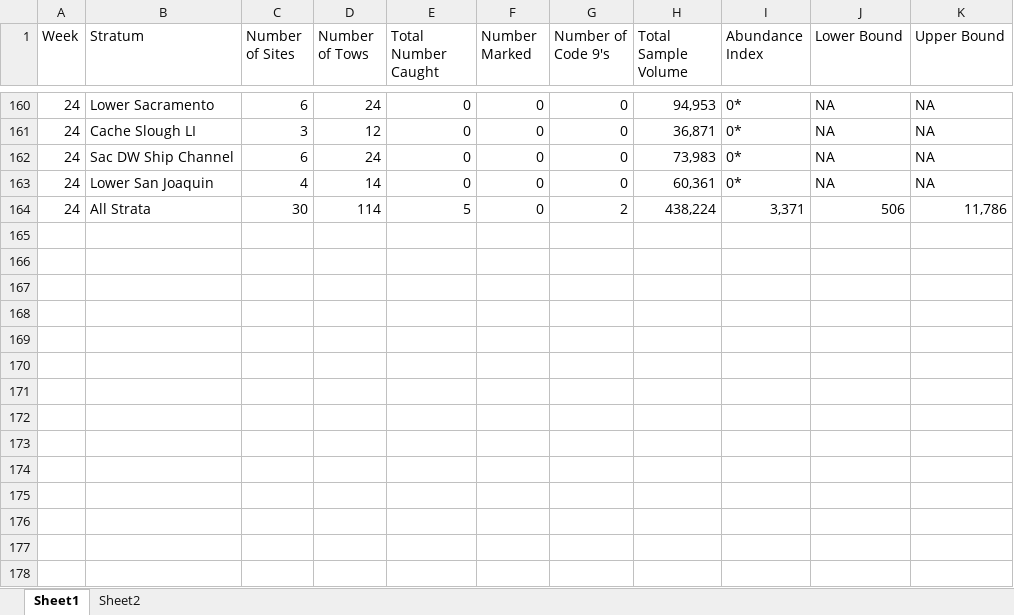
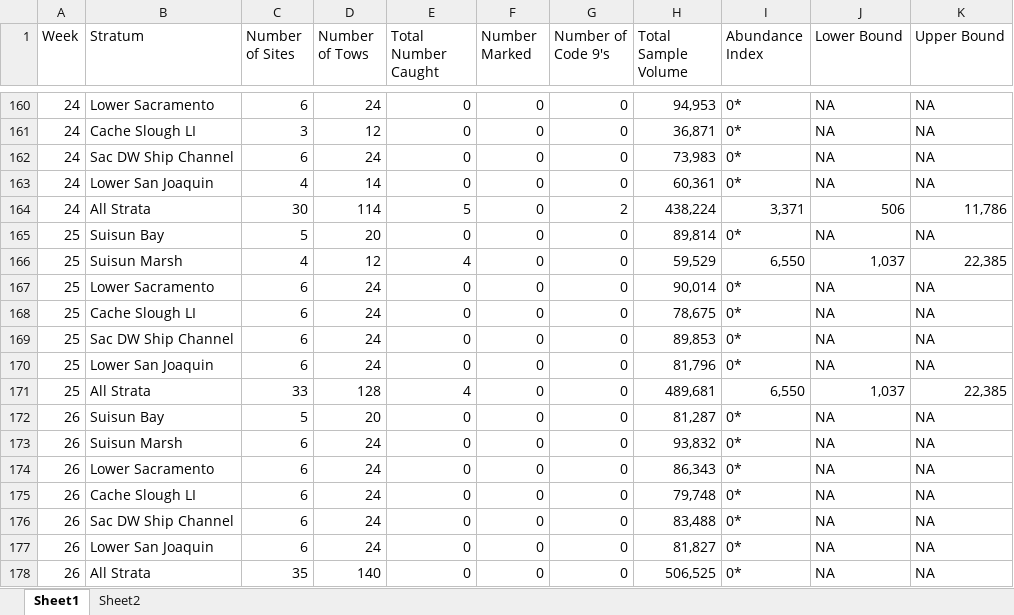
Before and after one commit to BDO-Science/samt_smt_assessments, an Excel workbook: data_raw/smelt/abundance_estimates.xlsx, sheet Sheet1, drawn as a sheet; only a part is shown, gaps mark what is left out; values as stored, in another font and other column widths than the file's, no borders; the diff names each change by its address in the sheet, - before the commit and + after, or states it on an @@ line.

```diff
--- a/data_raw/smelt/abundance_estimates.xlsx (sheet Sheet1)
+++ b/data_raw/smelt/abundance_estimates.xlsx (sheet Sheet1)
+row 165: 25 | Suisun Bay | 5 | 20 | 0 | 0 | 0 | 89,814 | 0* | NA | NA
+row 166: 25 | Suisun Marsh | 4 | 12 | 4 | 0 | 0 | 59,529 | 6,550 | 1,037 | 22,385
+row 167: 25 | Lower Sacramento | 6 | 24 | 0 | 0 | 0 | 90,014 | 0* | NA | NA
+row 168: 25 | Cache Slough LI | 6 | 24 | 0 | 0 | 0 | 78,675 | 0* | NA | NA
+row 169: 25 | Sac DW Ship Channel | 6 | 24 | 0 | 0 | 0 | 89,853 | 0* | NA | NA
+row 170: 25 | Lower San Joaquin | 6 | 24 | 0 | 0 | 0 | 81,796 | 0* | NA | NA
+row 171: 25 | All Strata | 33 | 128 | 4 | 0 | 0 | 489,681 | 6,550 | 1,037 | 22,385
+row 172: 26 | Suisun Bay | 5 | 20 | 0 | 0 | 0 | 81,287 | 0* | NA | NA
+row 173: 26 | Suisun Marsh | 6 | 24 | 0 | 0 | 0 | 93,832 | 0* | NA | NA
+row 174: 26 | Lower Sacramento | 6 | 24 | 0 | 0 | 0 | 86,343 | 0* | NA | NA
+row 175: 26 | Cache Slough LI | 6 | 24 | 0 | 0 | 0 | 79,748 | 0* | NA | NA
+row 176: 26 | Sac DW Ship Channel | 6 | 24 | 0 | 0 | 0 | 83,488 | 0* | NA | NA
+row 177: 26 | Lower San Joaquin | 6 | 24 | 0 | 0 | 0 | 81,827 | 0* | NA | NA
+row 178: 26 | All Strata | 35 | 140 | 0 | 0 | 0 | 506,525 | 0* | NA | NA
```
Also changed, not shown: sheet Sheet2, 4 other files.
